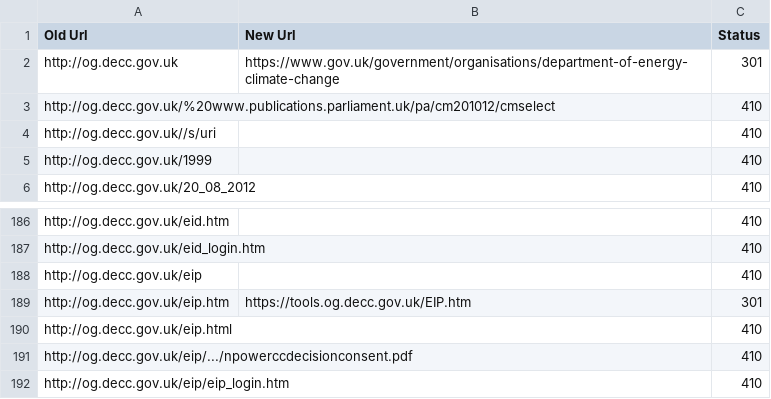
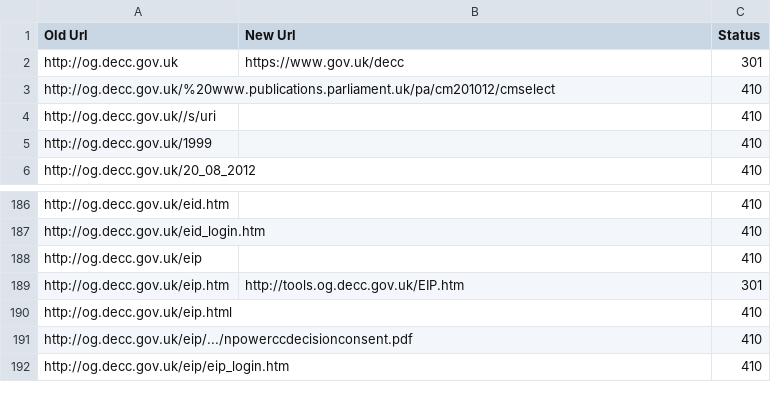
Before and after one commit to alphagov/transition-config, a CSV file: data/mappings/og_decc.csv, drawn as a sheet; only a part is shown, gaps mark what is left out.

Commit message:
New mappings for OG

```diff
--- a/data/mappings/og_decc.csv
+++ b/data/mappings/og_decc.csv
@@ -1,3 +1,3 @@
 Old Url,New Url,Status
-http://og.decc.gov.uk,https://www.gov.uk/government/organisations/department-of-energy-climate-change,301
+http://og.decc.gov.uk,https://www.gov.uk/decc,301
 http://og.decc.gov.uk/%20www.publications.parliament.uk/pa/cm201012/cmselect,,410
@@ -188,3 +188,3 @@ http://og.decc.gov.uk/eid_login.htm,,410
 http://og.decc.gov.uk/eip,,410
-http://og.decc.gov.uk/eip.htm,https://tools.og.decc.gov.uk/EIP.htm,301
+http://og.decc.gov.uk/eip.htm,http://tools.og.decc.gov.uk/EIP.htm,301
 http://og.decc.gov.uk/eip.html,,410
```
